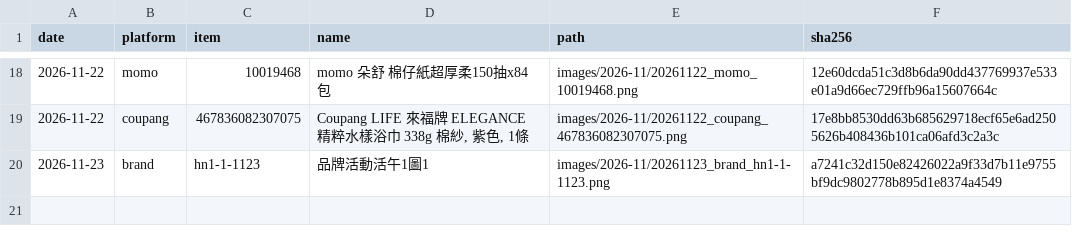
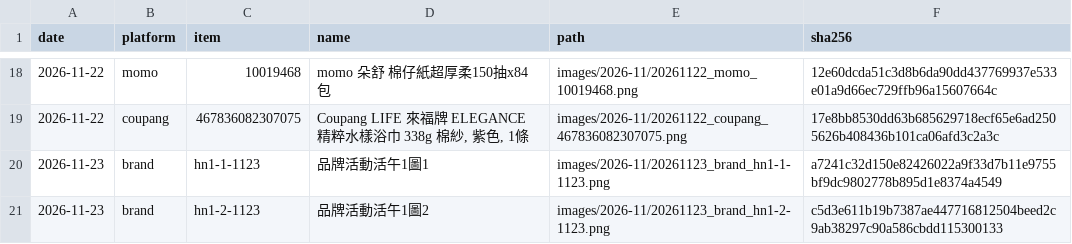
Before and after one commit to GW77/threads-images, a CSV file: index.csv, drawn as a sheet; only a part is shown, gaps mark what is left out.

Commit message:
add 20261123_brand_hn1-2-1123.png

```diff
--- a/index.csv
+++ b/index.csv
@@ -20 +20,2 @@ date,platform,item,name,path,sha256
 2026-11-23,brand,hn1-1-1123,品牌活動活午1圖1,images/2026-11/20261123_brand_hn1-1-1123.png,a7241c32d150e82426022a9f33d7b11e9755bf9dc9802778b895d1e8374a4549
+2026-11-23,brand,hn1-2-1123,品牌活動活午1圖2,images/2026-11/20261123_brand_hn1-2-1123.png,c5d3e611b19b7387ae447716812504beed2c9ab38297c90a586cbdd115300133
```
Also changed, not shown: 1 other file.
